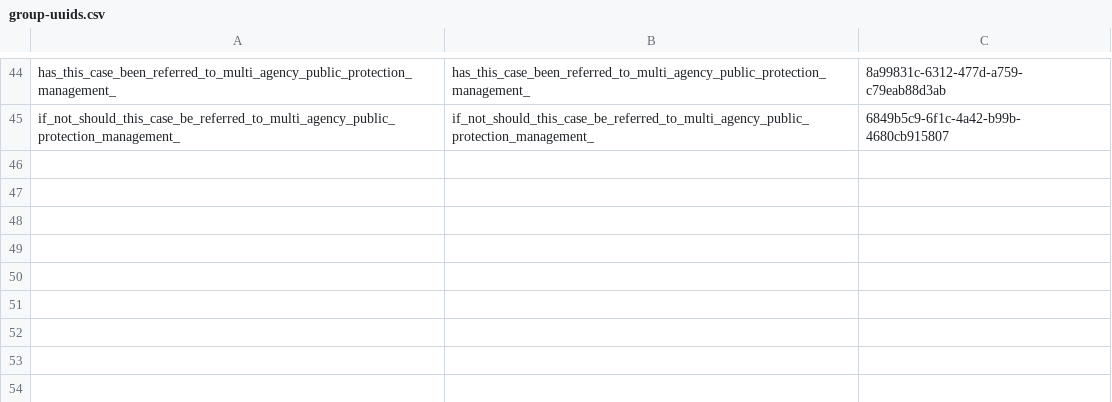
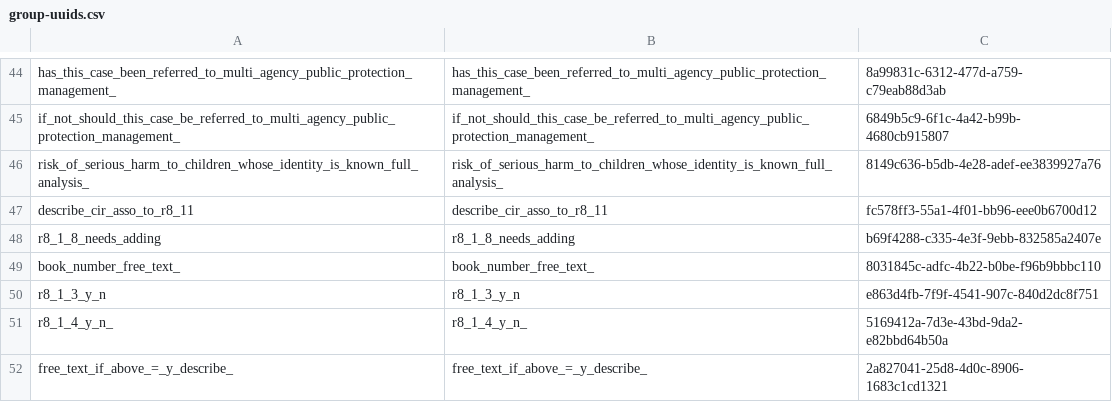
Before and after one commit to ministryofjustice/hmpps-assessments-api, a CSV file: psr/data/uuids/group-uuids.csv, drawn as a sheet; only a part is shown, gaps mark what is left out; the diff names each change by its address in the sheet, - before the commit and + after, or states it on an @@ line.

```diff
--- a/psr/data/uuids/group-uuids.csv
+++ b/psr/data/uuids/group-uuids.csv
+row 46: risk_of_serious_harm_to_children_whose_identity_is_known_full_analysis_ | risk_of_serious_harm_to_children_whose_identity_is_known_full_analysis_ | 8149c636-b5db-4e28-adef-ee3839927a76
+row 47: describe_cir_asso_to_r8_11 | describe_cir_asso_to_r8_11 | fc578ff3-55a1-4f01-bb96-eee0b6700d12
+row 48: r8_1_8_needs_adding | r8_1_8_needs_adding | b69f4288-c335-4e3f-9ebb-832585a2407e
+row 49: book_number_free_text_ | book_number_free_text_ | 8031845c-adfc-4b22-b0be-f96b9bbbc110
+row 50: r8_1_3_y_n | r8_1_3_y_n | e863d4fb-7f9f-4541-907c-840d2dc8f751
+row 51: r8_1_4_y_n_ | r8_1_4_y_n_ | 5169412a-7d3e-43bd-9da2-e82bbd64b50a
+row 52: free_text_if_above_=_y_describe_ | free_text_if_above_=_y_describe_ | 2a827041-25d8-4d0c-8906-1683c1cd1321
```
Also changed, not shown: psr/data/uuids/question-group-uuids.csv, 1 other file.
